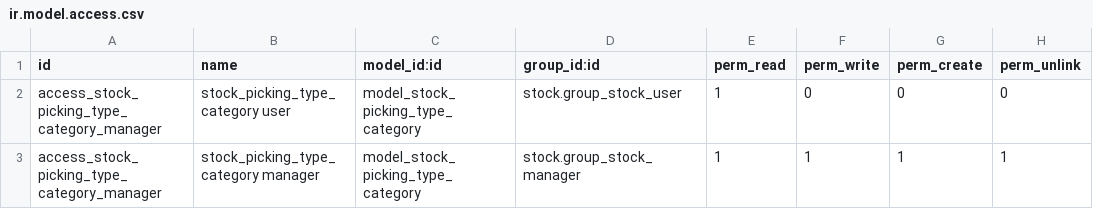
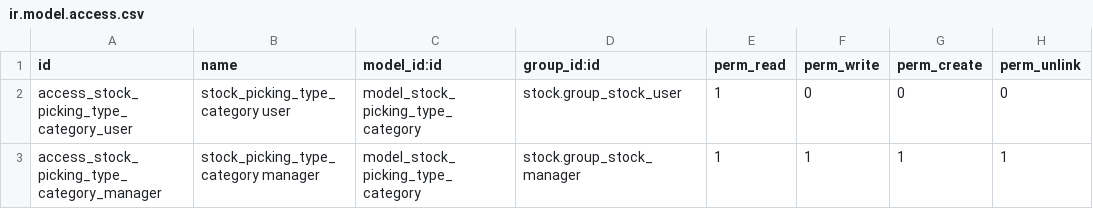
Before and after one commit to alfredoavanzosc/odoo-addons, a CSV file: stock_picking_type_category/security/ir.model.access.csv, drawn as a sheet.

Commit message:
[IMP] stock_picking_type_category: pre-commit stuff

```diff
--- a/stock_picking_type_category/security/ir.model.access.csv
+++ b/stock_picking_type_category/security/ir.model.access.csv
@@ -1,3 +1,3 @@
 id,name,model_id:id,group_id:id,perm_read,perm_write,perm_create,perm_unlink
-"access_stock_picking_type_category_manager","stock_picking_type_category user","model_stock_picking_type_category","stock.group_stock_user",1,0,0,0
+"access_stock_picking_type_category_user","stock_picking_type_category user","model_stock_picking_type_category","stock.group_stock_user",1,0,0,0
 "access_stock_picking_type_category_manager","stock_picking_type_category manager","model_stock_picking_type_category","stock.group_stock_manager",1,1,1,1
```
Also changed, not shown: 2 other files.
